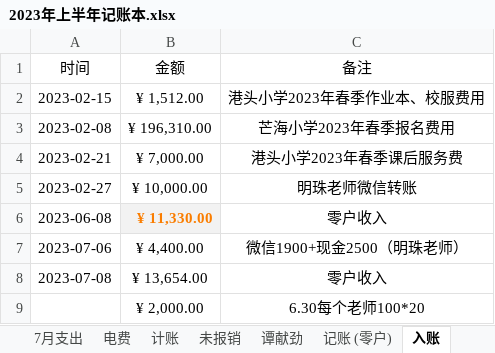
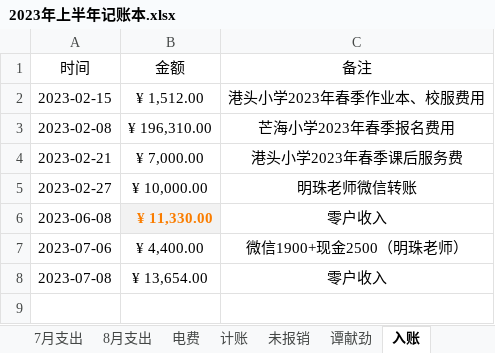
Before and after one commit to 2663481911/counts, an Excel workbook: 2023年上半年/2023年上半年记账本.xlsx, sheet 入账, drawn as a sheet; values as stored, in another font and other column widths than the file's, no borders; table styles not drawn; the diff names each change by its address in the sheet, - before the commit and + after, or states it on an @@ line.

```diff
--- a/2023年上半年/2023年上半年记账本.xlsx (sheet 入账)
+++ b/2023年上半年/2023年上半年记账本.xlsx (sheet 入账)
-sheet tab: 记账 (零户)
+sheet tab: 8月支出
-row 9:  | ¥ 2,000.00 | 6.30每个老师100*20
```
Also changed, not shown: sheet 7月支出, sheet 计账, 2 other files.
